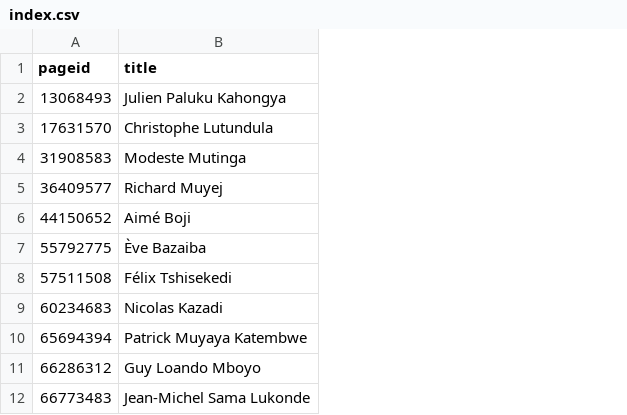
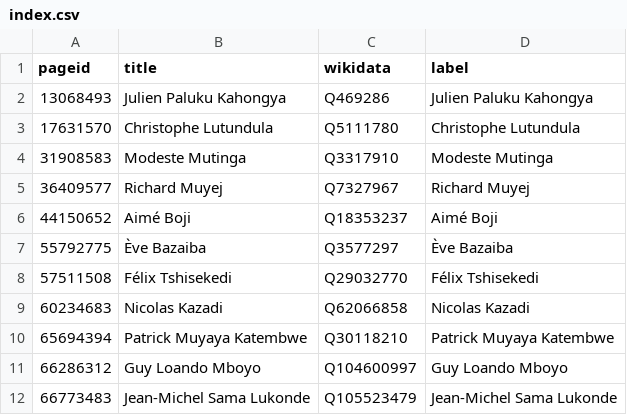
Before and after one commit to every-politician-scrapers/congo-kinshasa-ministers, a CSV file: enwiki/index.csv, drawn as a sheet; only a part is shown; the diff names each change by its address in the sheet, - before the commit and + after, or states it on an @@ line.

```diff
--- a/enwiki/index.csv
+++ b/enwiki/index.csv
+column C (wikidata), rows 2-12: Q469286 | Q5111780 | Q3317910 | Q7327967 | Q18353237 | Q3577297 | Q29032770 | Q62066858 | Q30118210 | Q104600997 | Q105523479
+column D (label), rows 2-12: Julien Paluku Kahongya | Christophe Lutundula | Modeste Mutinga | Richard Muyej | Aimé Boji | Ève Bazaiba | Félix Tshisekedi | Nicolas Kazadi | Patrick Muyaya Katembwe | Guy Loando Mboyo | Jean-Michel Sama Lukonde
```
Also changed, not shown: 24 other files.
